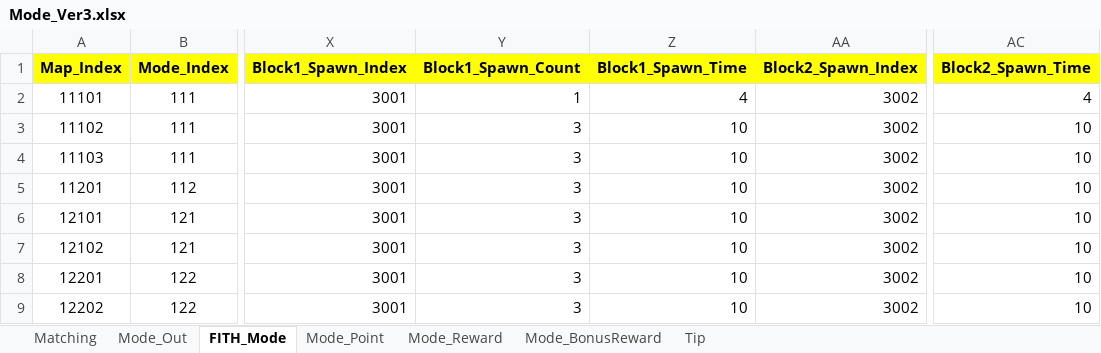
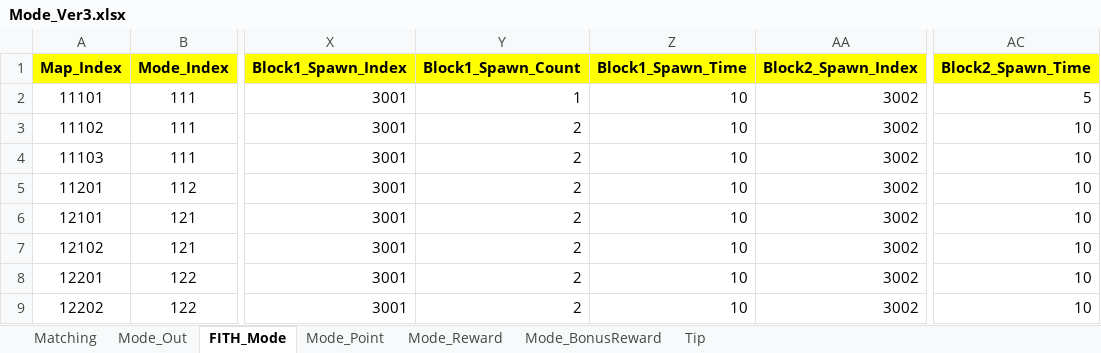
Before and after one commit to sadending82/FestivalTownProject, an Excel workbook: Client/Assets/11. GameData/Mode_Ver3.xlsx, sheet FITH_Mode, drawn as a sheet; only a part is shown, gaps mark what is left out; values as stored, in another font and other column widths than the file's, no borders; the diff names each change by its address in the sheet, - before the commit and + after, or states it on an @@ line.

```diff
--- a/Client/Assets/11. GameData/Mode_Ver3.xlsx (sheet FITH_Mode)
+++ b/Client/Assets/11. GameData/Mode_Ver3.xlsx (sheet FITH_Mode)
-Z2 (Block1_Spawn_Time): 4
+Z2 (Block1_Spawn_Time): 10
-AC2 (Block2_Spawn_Time): 4
+AC2 (Block2_Spawn_Time): 5
-Y3:Y9 (Block1_Spawn_Count): 3
+Y3:Y9 (Block1_Spawn_Count): 2
```
Also changed, not shown: 2 other files.
